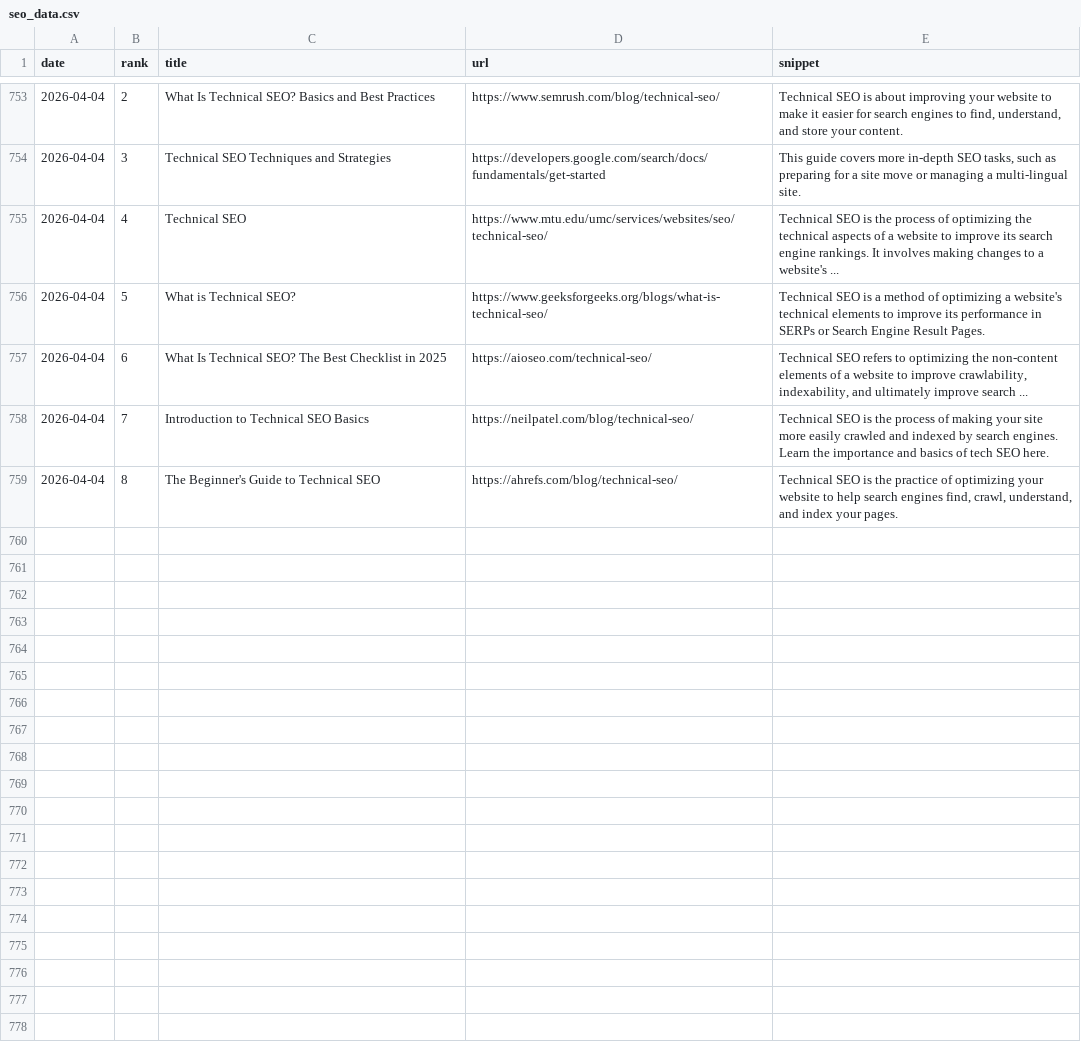
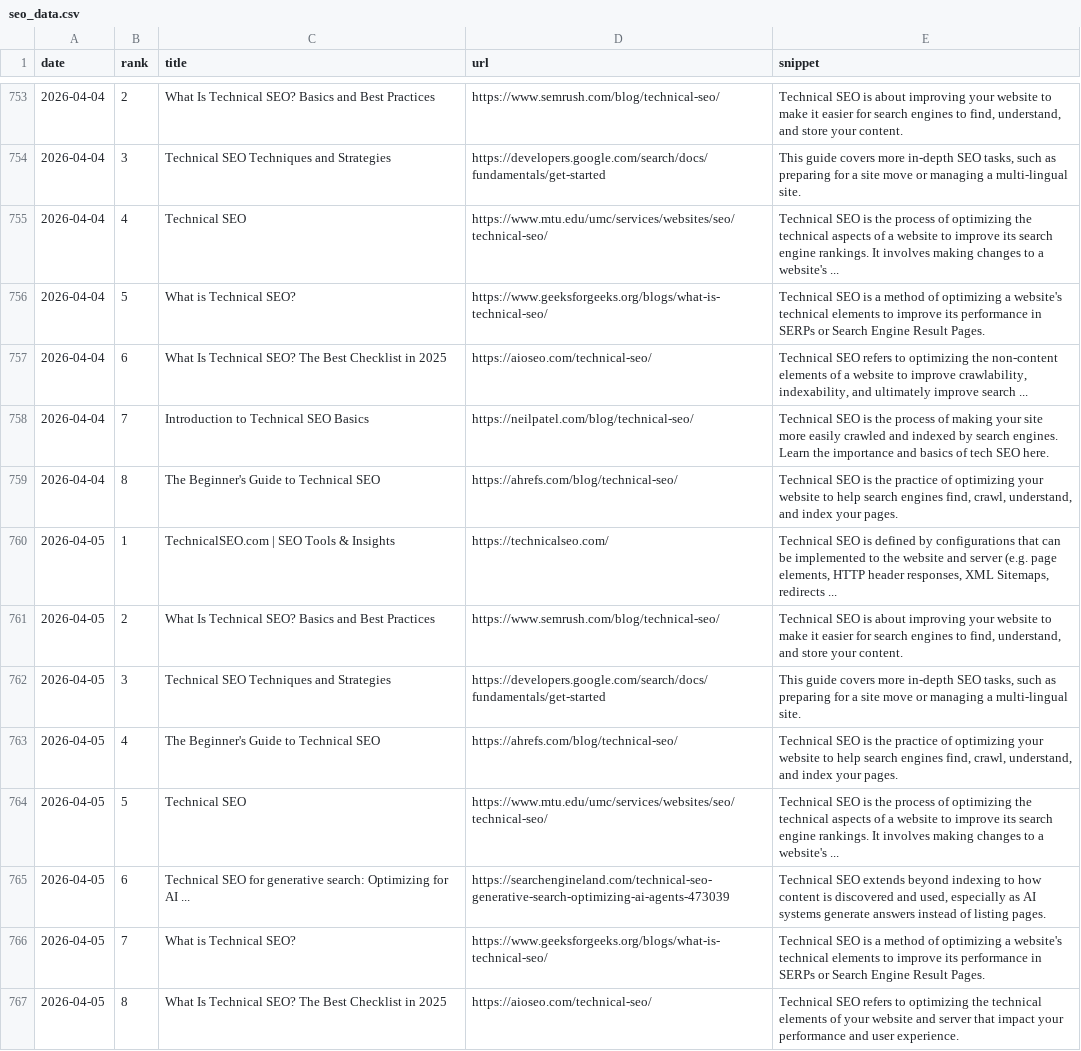
Before and after one commit to takuma51/aio-search-analyzer, a CSV file: seo_data.csv, drawn as a sheet; only a part is shown, gaps mark what is left out; the diff names each change by its address in the sheet, - before the commit and + after, or states it on an @@ line.

```diff
--- a/seo_data.csv
+++ b/seo_data.csv
+row 760: 2026-04-05 | 1 | TechnicalSEO.com | SEO Tools & Insights | https://technicalseo.com/ | Technical SEO is defined by configurations that can be implemented to the website and server (e.g. page elements, HTTP header responses, XML Sitemaps, redirects ...
+row 761: 2026-04-05 | 2 | What Is Technical SEO? Basics and Best Practices | https://www.semrush.com/blog/technical-seo/ | Technical SEO is about improving your website to make it easier for search engines to find, understand, and store your content.
+row 762: 2026-04-05 | 3 | Technical SEO Techniques and Strategies | https://developers.google.com/search/docs/fundamentals/get-started | This guide covers more in-depth SEO tasks, such as preparing for a site move or managing a multi-lingual site.
+row 763: 2026-04-05 | 4 | The Beginner's Guide to Technical SEO | https://ahrefs.com/blog/technical-seo/ | Technical SEO is the practice of optimizing your website to help search engines find, crawl, understand, and index your pages.
+row 764: 2026-04-05 | 5 | Technical SEO | https://www.mtu.edu/umc/services/websites/seo/technical-seo/ | Technical SEO is the process of optimizing the technical aspects of a website to improve its search engine rankings. It involves making changes to a website's ...
+row 765: 2026-04-05 | 6 | Technical SEO for generative search: Optimizing for AI ... | https://searchengineland.com/technical-seo-generative-search-optimizing-ai-agents-473039 | Technical SEO extends beyond indexing to how content is discovered and used, especially as AI systems generate answers instead of listing pages.
+row 766: 2026-04-05 | 7 | What is Technical SEO? | https://www.geeksforgeeks.org/blogs/what-is-technical-seo/ | Technical SEO is a method of optimizing a website's technical elements to improve its performance in SERPs or Search Engine Result Pages.
+row 767: 2026-04-05 | 8 | What Is Technical SEO? The Best Checklist in 2025 | https://aioseo.com/technical-seo/ | Technical SEO refers to optimizing the technical elements of your website and server that impact your performance and user experience.
```
